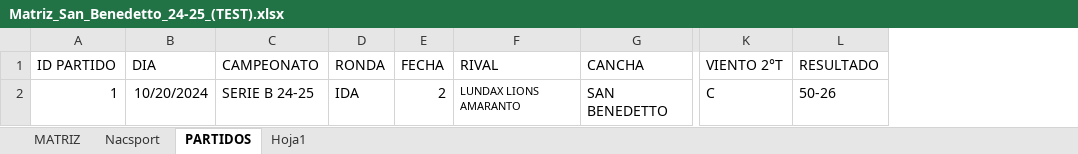
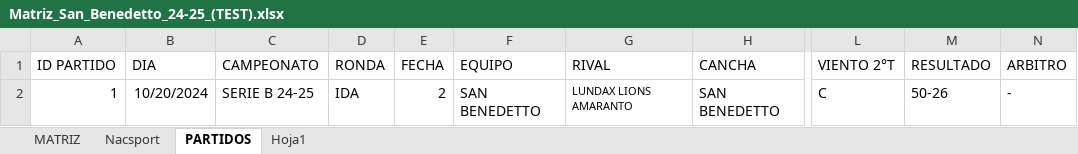
Before and after one commit to agustinnadalich/VideoAnalysis, an Excel workbook: backend/uploads/Matriz_San_Benedetto_24-25_(TEST).xlsx, sheet PARTIDOS, drawn as a sheet; only a part is shown, gaps mark what is left out; values as stored, in another font and other column widths than the file's, no borders; 1 other sheet too large or unreadable and not compared; the diff names each change by its address in the sheet, - before the commit and + after, or states it on an @@ line.

```diff
--- a/backend/uploads/Matriz_San_Benedetto_24-25_(TEST).xlsx (sheet PARTIDOS)
+++ b/backend/uploads/Matriz_San_Benedetto_24-25_(TEST).xlsx (sheet PARTIDOS)
+column F (EQUIPO), row 2: SAN BENEDETTO
+column N (ARBITRO), row 2: -
```
Also changed, not shown: 2 other files.
